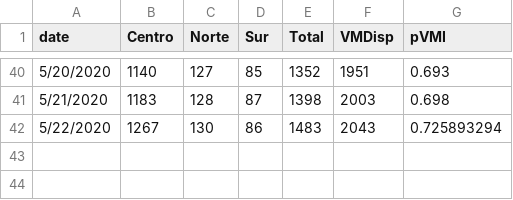
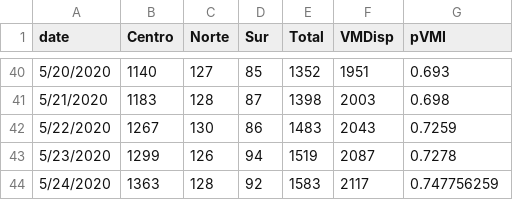
Before and after one commit to maibennett/code, a CSV file: covid/data/VMI.csv, drawn as a sheet; only a part is shown, gaps mark what is left out.

```diff
--- a/covid/data/VMI.csv
+++ b/covid/data/VMI.csv
@@ -41,2 +41,4 @@ date,Centro,Norte,Sur,Total,VMDisp,pVMI
 5/21/2020,1183,128,87,1398,2003,0.698
-5/22/2020,1267,130,86,1483,2043,0.725893294
+5/22/2020,1267,130,86,1483,2043,0.7259
+5/23/2020,1299,126,94,1519,2087,0.7278
+5/24/2020,1363,128,92,1583,2117,0.747756259
```
Also changed, not shown: covid/data/VMI_stgo.csv, covid/data/beds.csv, 5 other files.
